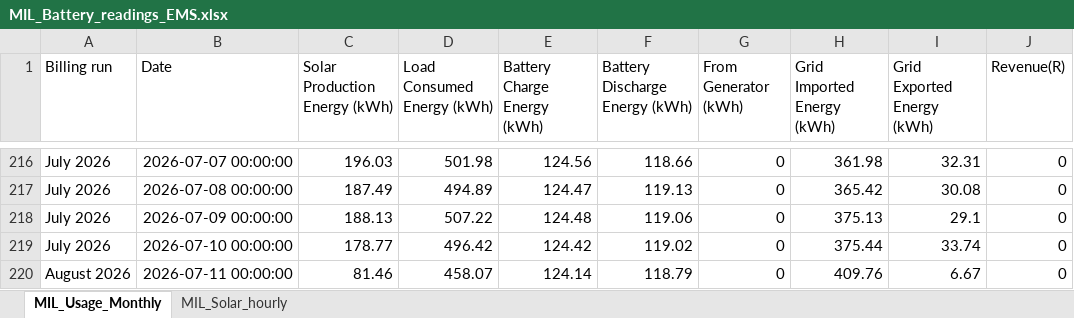
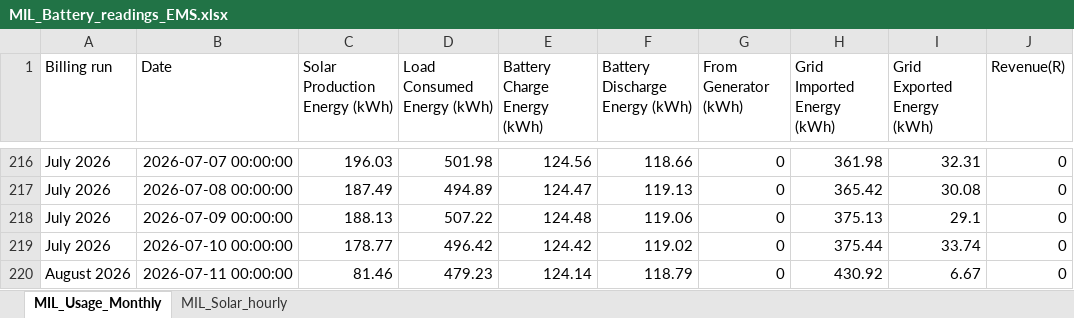
Before and after one commit to ruanvanheerden97/voltano-millenial-billing, an Excel workbook: MIL_Battery_readings_EMS.xlsx, sheet MIL_Usage_Monthly, drawn as a sheet; only a part is shown, gaps mark what is left out; values as stored, in another font and other column widths than the file's, no borders; the diff names each change by its address in the sheet, - before the commit and + after, or states it on an @@ line.

```diff
--- a/MIL_Battery_readings_EMS.xlsx (sheet MIL_Usage_Monthly)
+++ b/MIL_Battery_readings_EMS.xlsx (sheet MIL_Usage_Monthly)
-D220 (Load Consumed Energy (kWh)): 458.07
+D220 (Load Consumed Energy (kWh)): 479.23
-H220 (Grid Imported Energy (kWh)): 409.76
+H220 (Grid Imported Energy (kWh)): 430.92
```
Also changed, not shown: sheet MIL_Solar_hourly.
